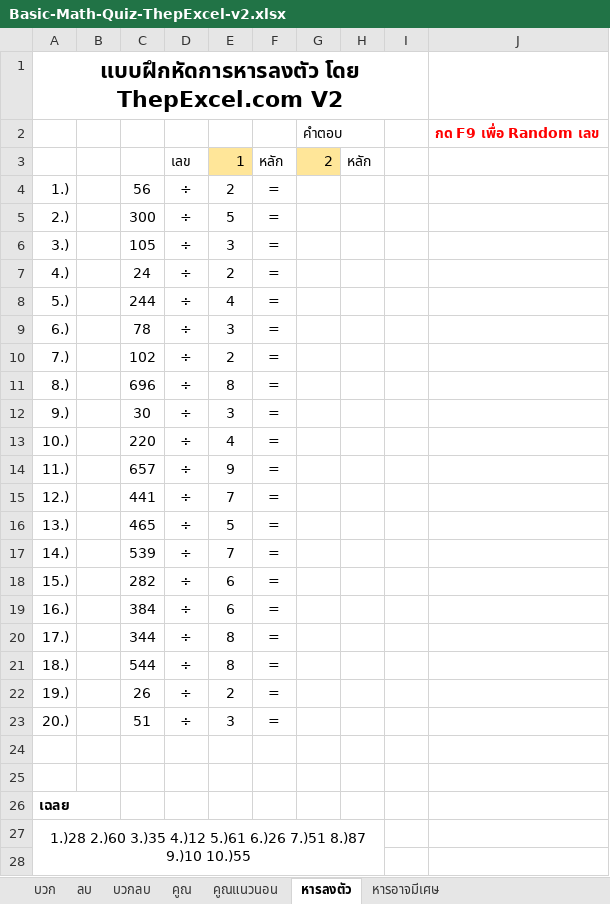
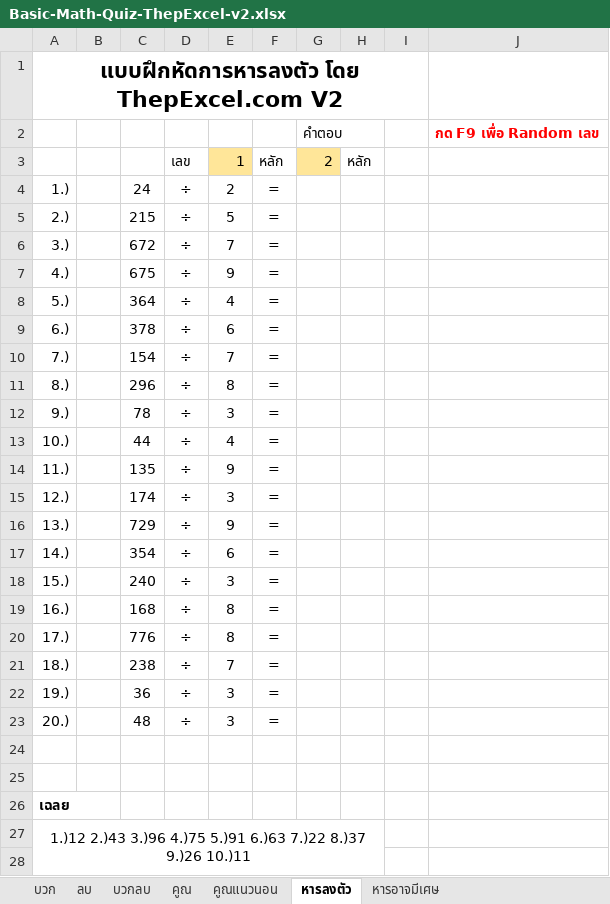
Before and after one commit to ThepExcel/download, an Excel workbook: Basic-Math-Quiz-ThepExcel-v2.xlsx, sheet หารลงตัว, drawn as a sheet; only a part is shown; values as stored, in another font and other column widths than the file's, no borders; charts and pictures not drawn; the diff covers the shown part only; the diff names each change by its address in the sheet, - before the commit and + after, or states it on an @@ line.

```diff
--- a/Basic-Math-Quiz-ThepExcel-v2.xlsx (sheet หารลงตัว)
+++ b/Basic-Math-Quiz-ThepExcel-v2.xlsx (sheet หารลงตัว)
-C4: 56
+C4: 24
-C5: 300
+C5: 215
-C6: 105
+C6: 672
-E6: 3
+E6: 7
-C7: 24
+C7: 675
-E7: 2
+E7: 9
-C8: 244
+C8: 364
-C9: 78
+C9: 378
-E9: 3
+E9: 6
-C10: 102
+C10: 154
-E10: 2
+E10: 7
-C11: 696
+C11: 296
-C12: 30
+C12: 78
-C13: 220
+C13: 44
-C14: 657
+C14: 135
-C15: 441
+C15: 174
-E15: 7
+E15: 3
-C16: 465
+C16: 729
-E16: 5
+E16: 9
-C17: 539
+C17: 354
-E17: 7
+E17: 6
-C18: 282
+C18: 240
-E18: 6
+E18: 3
-C19: 384
+C19: 168
-E19: 6
+E19: 8
-C20: 344
+C20: 776
-C21: 544
+C21: 238
-E21: 8
+E21: 7
-C22: 26
+C22: 36
-E22: 2
+E22: 3
-C23: 51
+C23: 48
-A27: 1.)28 2.)60 3.)35 4.)12 5.)61 6.)26 7.)51 8.)87 9.)10 10.)55
+A27: 1.)12 2.)43 3.)96 4.)75 5.)91 6.)63 7.)22 8.)37 9.)26 10.)11
```
Also changed, not shown: 1 edited cell elsewhere in this sheet, sheet หารอาจมีเศษ, sheet คูณแนวนอน, sheet บวกลบ, sheet คูณ, sheet ลบ, sheet บวก.
